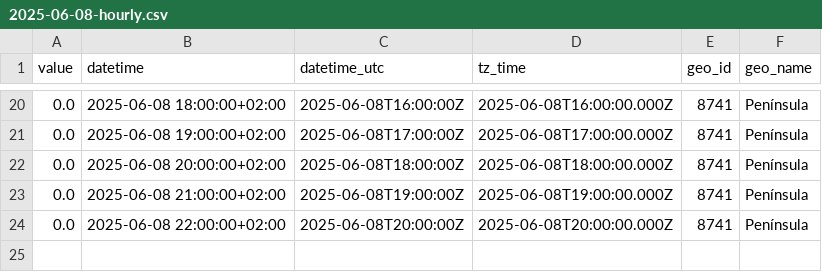
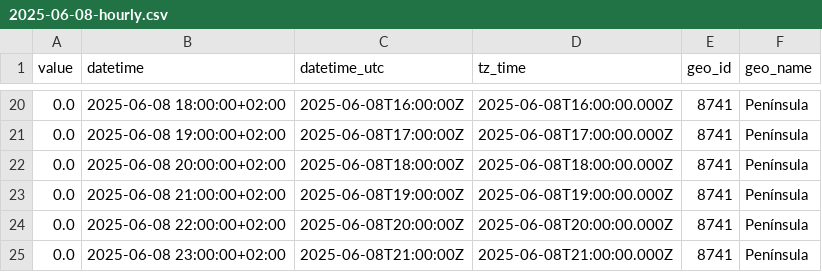
Before and after one commit to Amir-Torbati/Hourly-Wind-Generation-Spain, a CSV file: data/2025-06-08-hourly.csv, drawn as a sheet; only a part is shown, gaps mark what is left out; the diff names each change by its address in the sheet, - before the commit and + after, or states it on an @@ line.

```diff
--- a/data/2025-06-08-hourly.csv
+++ b/data/2025-06-08-hourly.csv
+row 25: 0.0 | 2025-06-08 23:00:00+02:00 | 2025-06-08T21:00:00Z | 2025-06-08T21:00:00.000Z | 8741 | Península
```
